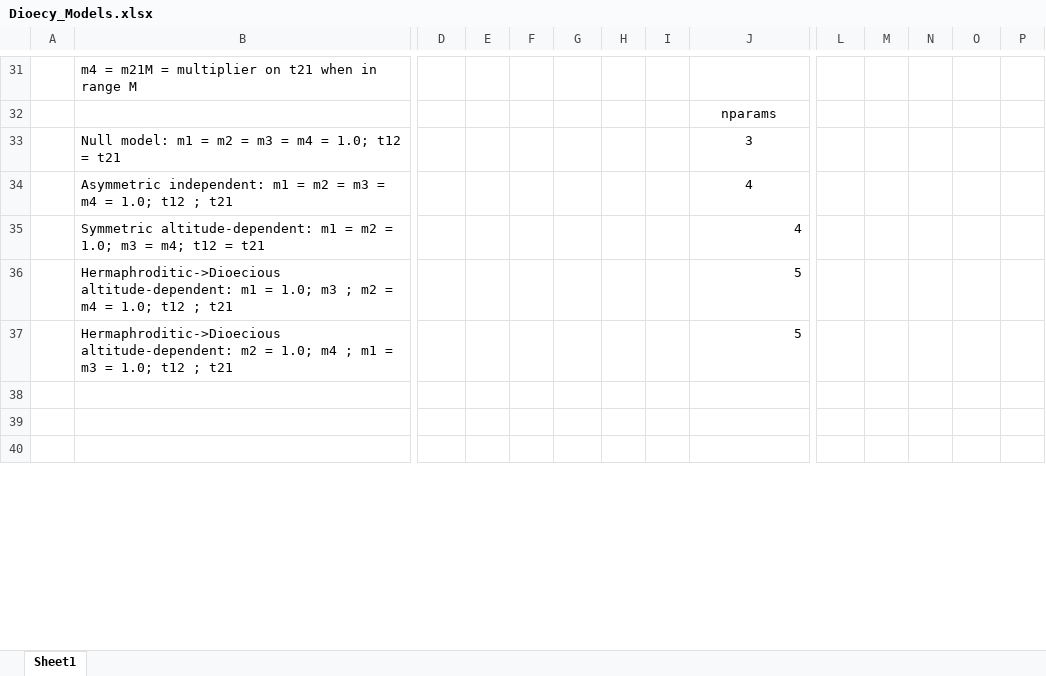
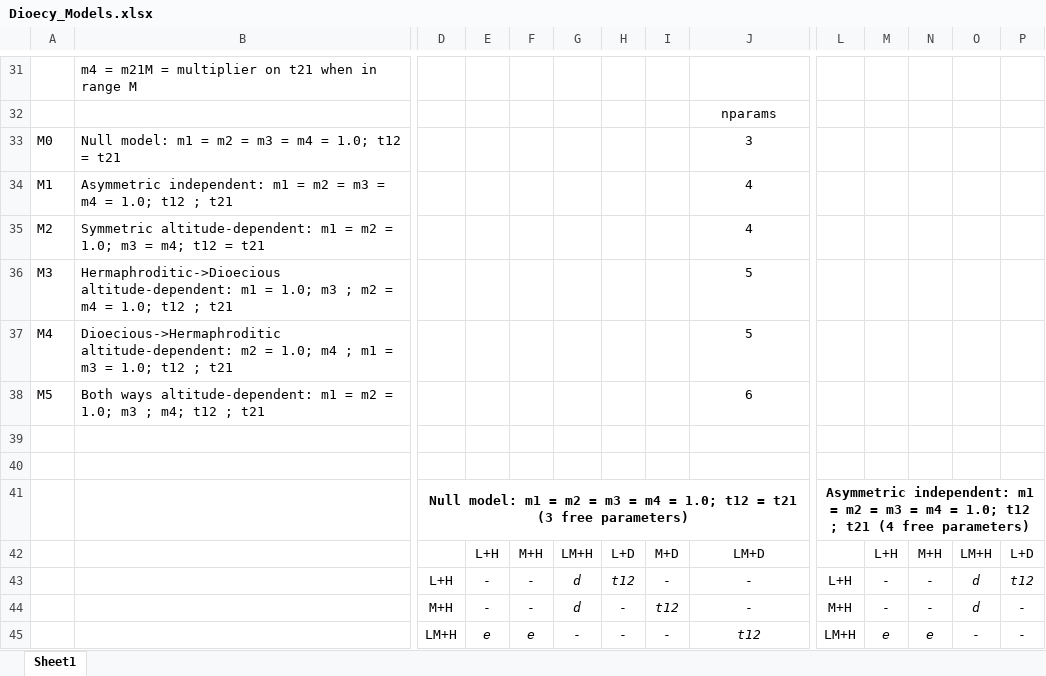
Before and after one commit to nmatzke/PhyBEARS.jl, an Excel workbook: luke/dioecy/Dioecy_Models.xlsx, sheet Sheet1, drawn as a sheet; only a part is shown, gaps mark what is left out; the shorter side is filled out with more unchanged rows; values as stored, in another font and other column widths than the file's, no borders; rows hold the shown columns only; the diff covers the shown part only; the diff names each change by its address in the sheet, - before the commit and + after, or states it on an @@ line.

Commit message:
Update Dioecy_Models.xlsx

```diff
--- a/luke/dioecy/Dioecy_Models.xlsx (sheet Sheet1)
+++ b/luke/dioecy/Dioecy_Models.xlsx (sheet Sheet1)
-A33: (empty)
+A33: M0
-A34: (empty)
+A34: M1
-A35: (empty)
+A35: M2
-J35:J37 alignment: right
+J35:J37 alignment: center
-A36: (empty)
+A36: M3
-A37: (empty)
+A37: M4
-B37: Hermaphroditic->Dioecious altitude-dependent: m2…
+B37: Dioecious->Hermaphroditic altitude-dependent: m2…
+row 38: M5 | Both ways altitude-dependent: m1 = m2 = 1.0; m3 ; m4; t12 ; t21 |  |  |  |  |  |  | 6
+row 41:  |  | Null model: m1 = m2 = m3 = m4 = 1.0; t12 = t21 (3 free parameters) |  |  |  |  |  |  | Asymmetric independent: m1 = m2 = m3 = m4 = 1.0; t12 ; t21 (4 free parameters)
@@ row 52 moved to row 42: L+H @@
+row 43:  |  | L+H | - | - | d | t12 | - | - | L+H | - | - | d | t12
+row 44:  |  | M+H | - | - | d | - | t12 | - | M+H | - | - | d | -
+row 45:  |  | LM+H | e | e | - | - | - | t12 | LM+H | e | e | - | -
```
Also changed, not shown: 19 added rows, 8 removed rows, 20 edited cells and merged cells elsewhere in this sheet.
